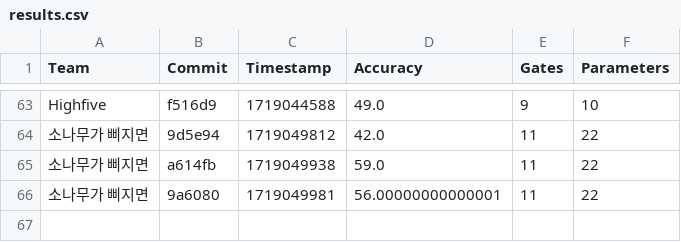
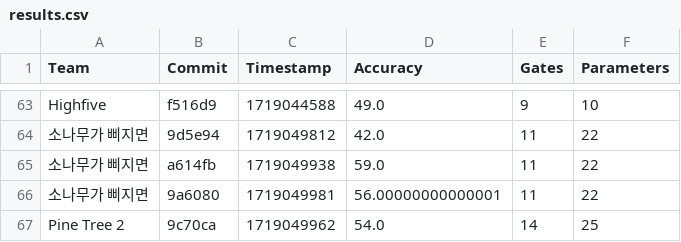
Before and after one commit to willieab/qml-challenge-scorer, a CSV file: site/results.csv, drawn as a sheet; only a part is shown, gaps mark what is left out.

Commit message:
Scoring 9c70ca from Pine Tree 2

```diff
--- a/site/results.csv
+++ b/site/results.csv
@@ -66 +66,2 @@ Highfive,f516d9,1719044588,49.0,9,10
 소나무가 삐지면,9a6080,1719049981,56.00000000000001,11,22
+Pine Tree 2,9c70ca,1719049962,54.0,14,25
```
